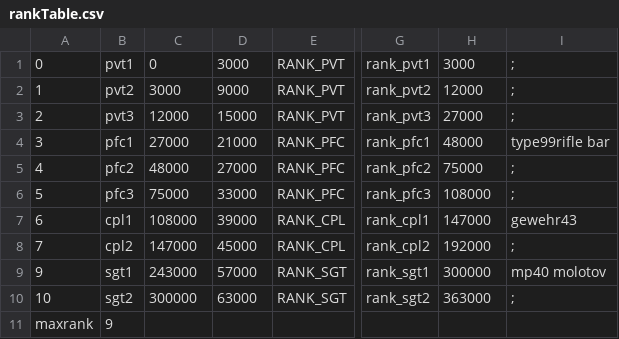
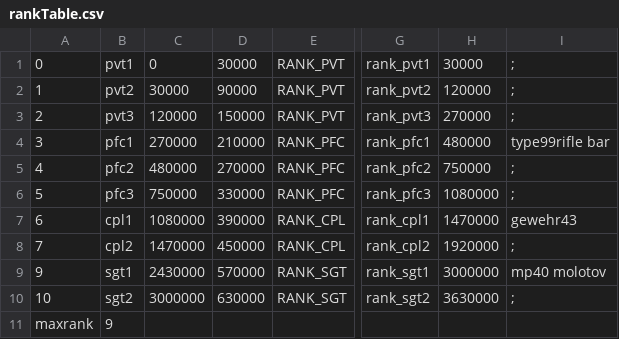
Before and after one commit to Martos/ZombieStatsWaW, a CSV file: mp/rankTable.csv, drawn as a sheet; only a part is shown, gaps mark what is left out; the diff names each change by its address in the sheet, - before the commit and + after, or states it on an @@ line.

```diff
--- a/mp/rankTable.csv
+++ b/mp/rankTable.csv
-D1: 3000
+D1: 30000
-H1: 3000
+H1: 30000
-C2: 3000
+C2: 30000
-D2: 9000
+D2: 90000
-H2: 12000
+H2: 120000
-C3: 12000
+C3: 120000
-D3: 15000
+D3: 150000
-H3: 27000
+H3: 270000
-C4: 27000
+C4: 270000
-D4: 21000
+D4: 210000
-H4: 48000
+H4: 480000
-C5: 48000
+C5: 480000
-D5: 27000
+D5: 270000
-H5: 75000
+H5: 750000
-C6: 75000
+C6: 750000
-D6: 33000
+D6: 330000
-H6: 108000
+H6: 1080000
-C7: 108000
+C7: 1080000
-D7: 39000
+D7: 390000
-H7: 147000
+H7: 1470000
-C8: 147000
+C8: 1470000
-D8: 45000
+D8: 450000
-H8: 192000
+H8: 1920000
-C9: 243000
+C9: 2430000
-D9: 57000
+D9: 570000
-H9: 300000
+H9: 3000000
-C10: 300000
+C10: 3000000
-D10: 63000
+D10: 630000
-H10: 363000
+H10: 3630000
```
Also changed, not shown: mod.csv.
